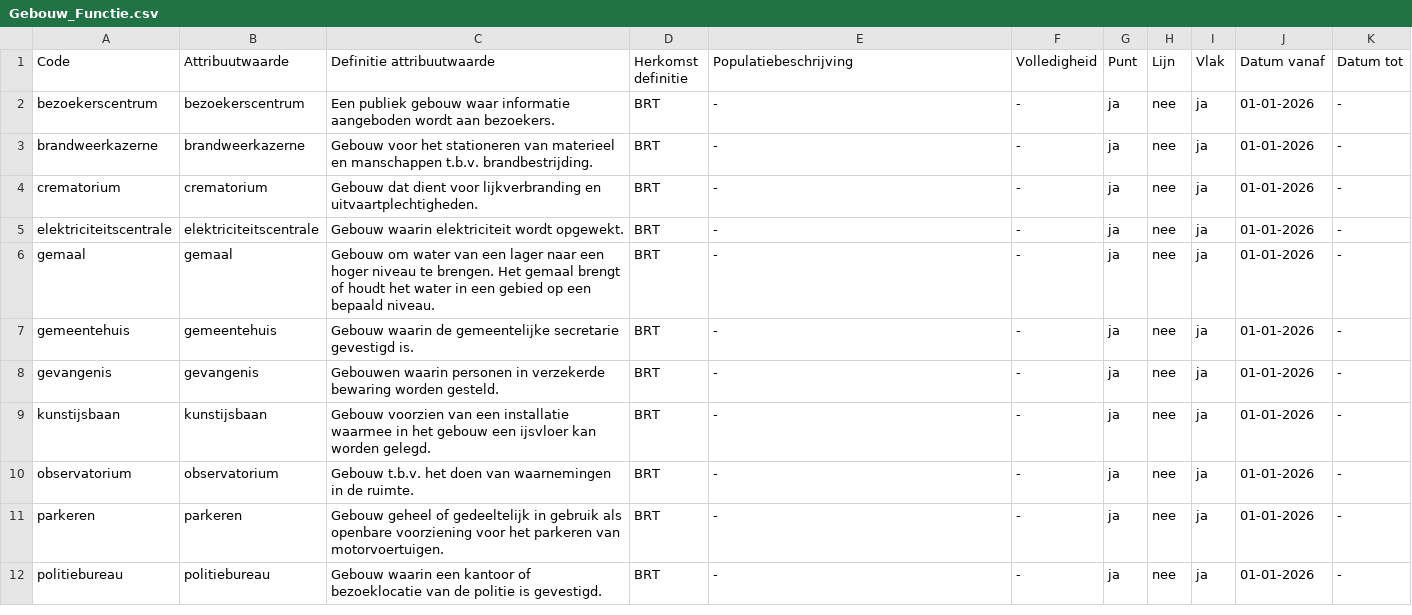
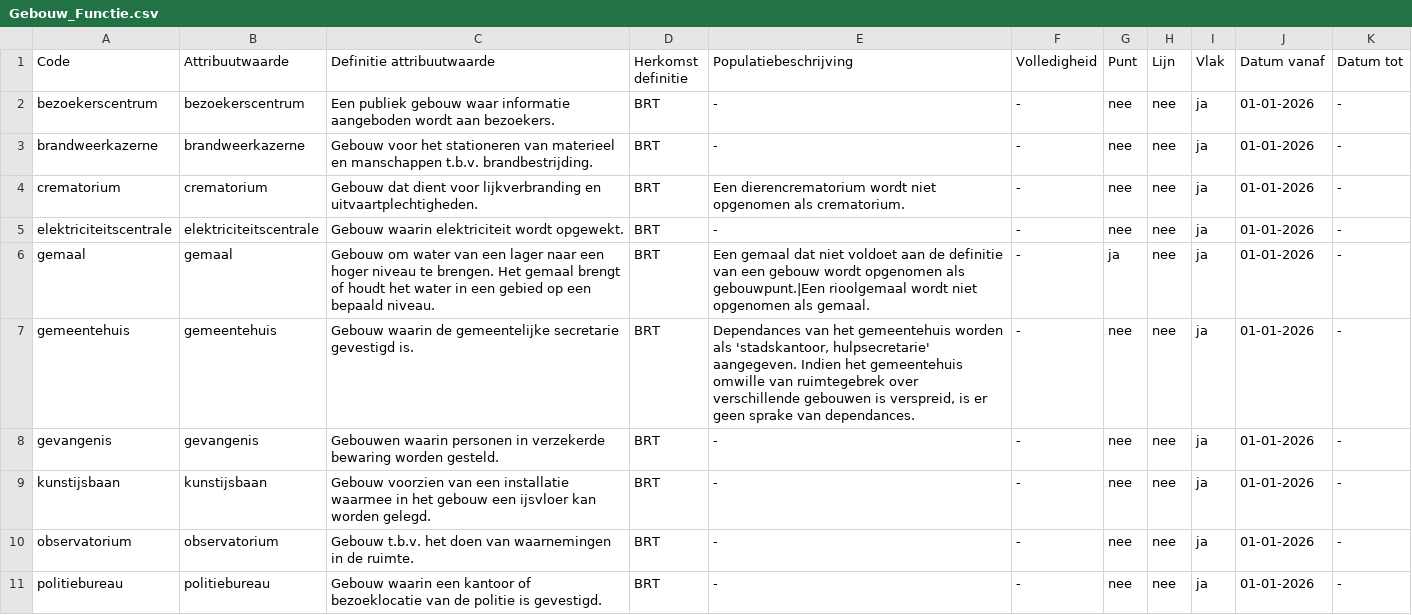
Before and after one commit to imbrt/waardelijsten, a CSV file: top10nl/Gebouw_Functie.csv, drawn as a sheet; only a part is shown; the diff covers the shown part only.

```diff
--- a/top10nl/Gebouw_Functie.csv
+++ b/top10nl/Gebouw_Functie.csv
@@ -1,12 +1,11 @@
 "Code","Attribuutwaarde","Definitie attribuutwaarde","Herkomst definitie","Populatiebeschrijving","Volledigheid","Punt","Lijn","Vlak","Datum vanaf","Datum tot"
-"bezoekerscentrum","bezoekerscentrum","Een publiek gebouw waar informatie aangeboden wordt aan bezoekers.","BRT","-","-","ja","nee","ja","01-01-2026","-"
-"brandweerkazerne","brandweerkazerne","Gebouw voor het stationeren van materieel en manschappen t.b.v. brandbestrijding.","BRT","-","-","ja","nee","ja","01-01-2026","-"
-"crematorium","crematorium","Gebouw dat dient voor lijkverbranding en uitvaartplechtigheden.","BRT","-","-","ja","nee","ja","01-01-2026","-"
-"elektriciteitscentrale","elektriciteitscentrale","Gebouw waarin elektriciteit wordt opgewekt.","BRT","-","-","ja","nee","ja","01-01-2026","-"
-"gemaal","gemaal","Gebouw om water van een lager naar een hoger niveau te brengen. Het gemaal brengt of houdt het water in een gebied op een bepaald niveau.","BRT","-","-","ja","nee","ja","01-01-2026","-"
-"gemeentehuis","gemeentehuis","Gebouw waarin de gemeentelijke secretarie gevestigd is.","BRT","-","-","ja","nee","ja","01-01-2026","-"
-"gevangenis","gevangenis","Gebouwen waarin personen in verzekerde bewaring worden gesteld.","BRT","-","-","ja","nee","ja","01-01-2026","-"
-"kunstijsbaan","kunstijsbaan","Gebouw voorzien van een installatie waarmee in het gebouw een ijsvloer kan worden gelegd.","BRT","-","-","ja","nee","ja","01-01-2026","-"
-"observatorium","observatorium","Gebouw t.b.v. het doen van waarnemingen in de ruimte.","BRT","-","-","ja","nee","ja","01-01-2026","-"
-"parkeren","parkeren","Gebouw geheel of gedeeltelijk in gebruik als openbare voorziening voor het parkeren van motorvoertuigen.","BRT","-","-","ja","nee","ja","01-01-2026","-"
-"politiebureau","politiebureau","Gebouw waarin een kantoor of bezoeklocatie van de politie is gevestigd.","BRT","-","-","ja","nee","ja","01-01-2026","-"
+"bezoekerscentrum","bezoekerscentrum","Een publiek gebouw waar informatie aangeboden wordt aan bezoekers.","BRT","-","-","nee","nee","ja","01-01-2026","-"
+"brandweerkazerne","brandweerkazerne","Gebouw voor het stationeren van materieel en manschappen t.b.v. brandbestrijding.","BRT","-","-","nee","nee","ja","01-01-2026","-"
+"crematorium","crematorium","Gebouw dat dient voor lijkverbranding en uitvaartplechtigheden.","BRT","Een dierencrematorium wordt niet opgenomen als crematorium.","-","nee","nee","ja","01-01-2026","-"
+"elektriciteitscentrale","elektriciteitscentrale","Gebouw waarin elektriciteit wordt opgewekt.","BRT","-","-","nee","nee","ja","01-01-2026","-"
+"gemaal","gemaal","Gebouw om water van een lager naar een hoger niveau te brengen. Het gemaal brengt of houdt het water in een gebied op een bepaald niveau.","BRT","Een gemaal dat niet voldoet aan de definitie van een gebouw wordt opgenomen als gebouwpunt.|Een rioolgemaal wordt niet opgenomen als gemaal.","-","ja","nee","ja","01-01-2026","-"
+"gemeentehuis","gemeentehuis","Gebouw waarin de gemeentelijke secretarie gevestigd is.","BRT","Dependances van het gemeentehuis worden als 'stadskantoor, hulpsecretarie' aangegeven. Indien het gemeentehuis omwille van ruimtegebrek over verschillende gebouwen is verspreid, is er geen sprake van dependances.","-","nee","nee","ja","01-01-2026","-"
+"gevangenis","gevangenis","Gebouwen waarin personen in verzekerde bewaring worden gesteld.","BRT","-","-","nee","nee","ja","01-01-2026","-"
+"kunstijsbaan","kunstijsbaan","Gebouw voorzien van een installatie waarmee in het gebouw een ijsvloer kan worden gelegd.","BRT","-","-","nee","nee","ja","01-01-2026","-"
+"observatorium","observatorium","Gebouw t.b.v. het doen van waarnemingen in de ruimte.","BRT","-","-","nee","nee","ja","01-01-2026","-"
+"politiebureau","politiebureau","Gebouw waarin een kantoor of bezoeklocatie van de politie is gevestigd.","BRT","-","-","nee","nee","ja","01-01-2026","-"
```
Also changed, not shown: 16 edited cells elsewhere in this file, top10nl/Constructie_TypeConstructie.csv, top10nl/Gebouw_TypeGebouw.csv, 6 other files.
